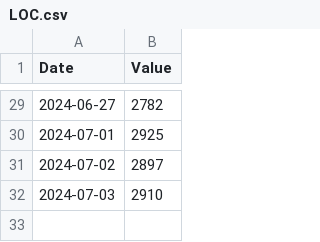
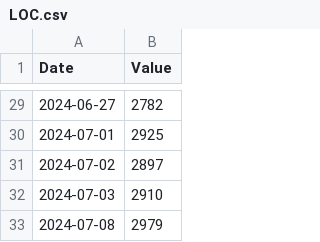
Before and after one commit to ebasconp/classeine, a CSV file: code/LOC.csv, drawn as a sheet; only a part is shown, gaps mark what is left out.

Commit message:
Modified Colors to have free functions instead of static values

```diff
--- a/code/LOC.csv
+++ b/code/LOC.csv
@@ -32 +32,2 @@ Date,Value
 2024-07-03,2910
+2024-07-08,2979
```
Also changed, not shown: 10 other files.
